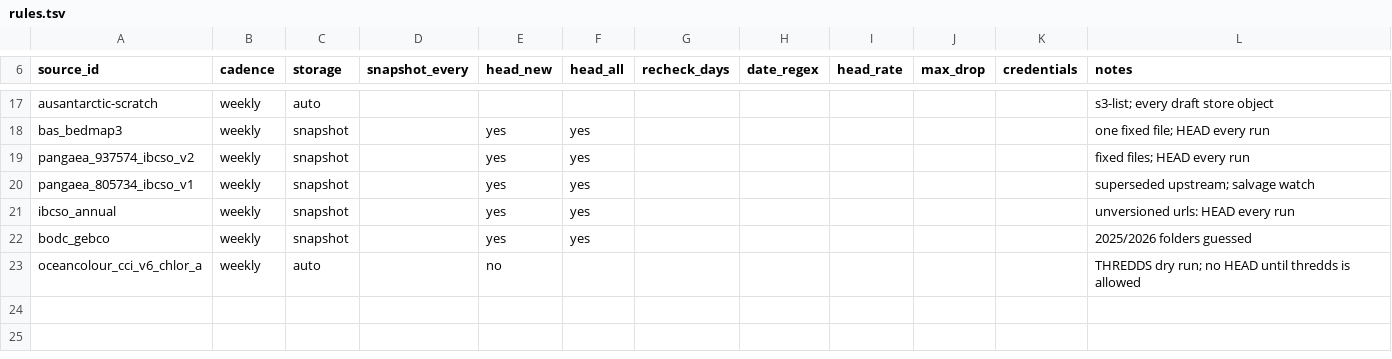
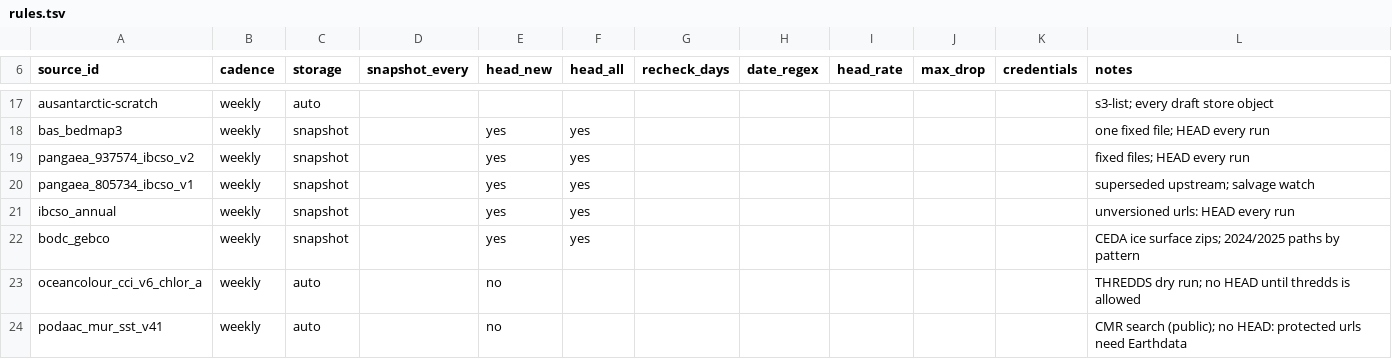
Before and after one commit to mdsumner/aad-filelist, a TSV file: rules.tsv, drawn as a sheet; only a part is shown, gaps mark what is left out.

```diff
--- a/rules.tsv
+++ b/rules.tsv
@@ -21,3 +21,4 @@ pangaea_805734_ibcso_v1	weekly	snapshot		yes	yes						superseded upstream; salva
 ibcso_annual	weekly	snapshot		yes	yes						unversioned urls: HEAD every run
-bodc_gebco	weekly	snapshot		yes	yes						2025/2026 folders guessed
+bodc_gebco	weekly	snapshot		yes	yes						CEDA ice surface zips; 2024/2025 paths by pattern
 oceancolour_cci_v6_chlor_a	weekly	auto		no							THREDDS dry run; no HEAD until thredds is allowed
+podaac_mur_sst_v41	weekly	auto		no							CMR search (public); no HEAD: protected urls need Earthdata
```
Also changed, not shown: 5 other files.
